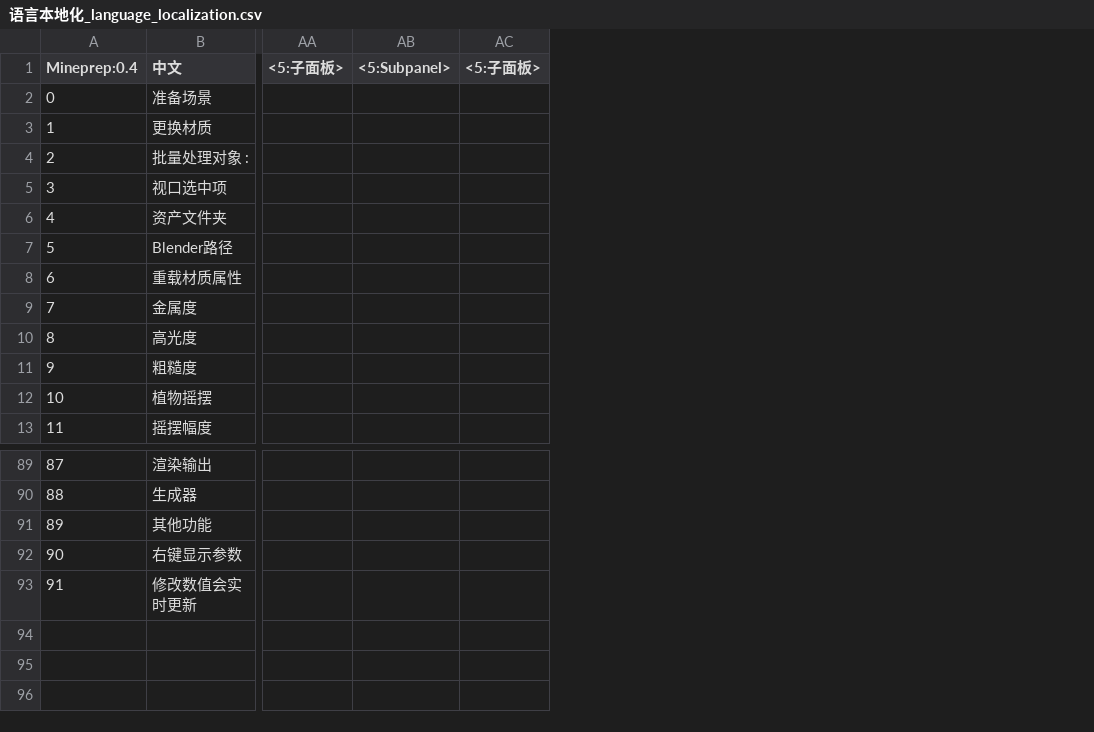
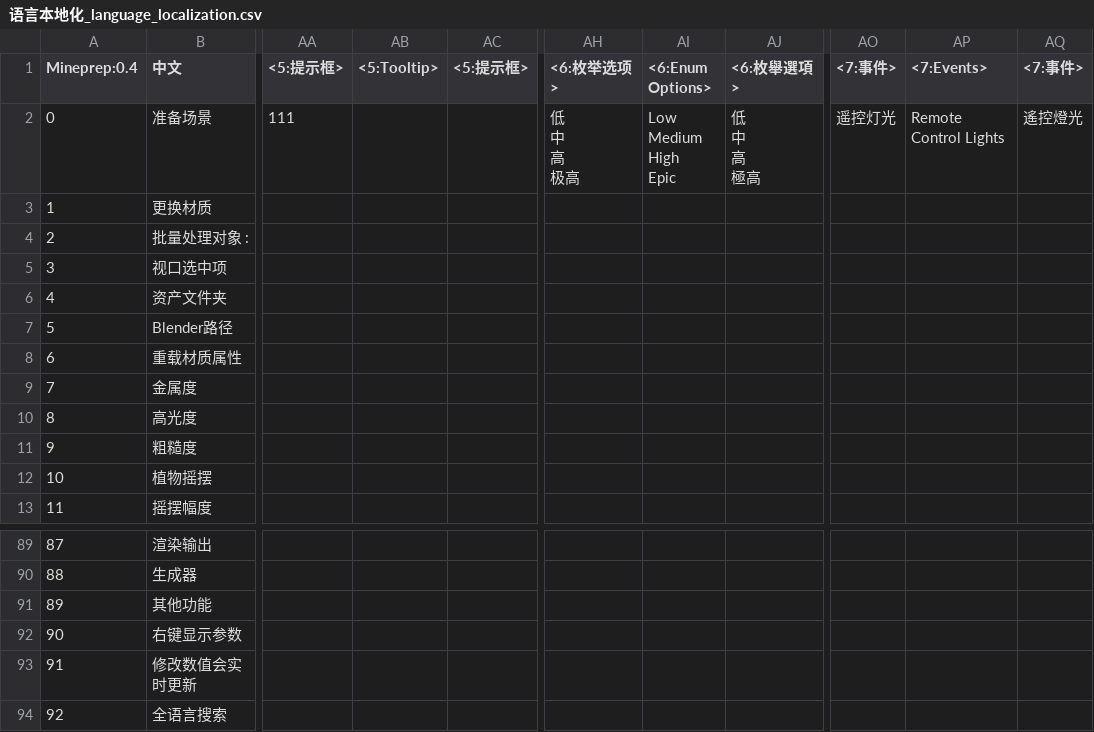
Before and after one commit to piggestpig/Unreal-Mineprep, a CSV file: Mineprep/插件贴图/语言本地化_language_localization.csv, drawn as a sheet; only a part is shown, gaps mark what is left out; removed rows and columns are numbered as before the commit, all else as after; rows hold the shown columns only; ↵ is a line break in a cell; the diff covers the shown part only; the diff names each change by its address in the sheet, - before the commit and + after, or states it on an @@ line.

```diff
--- a/Mineprep/插件贴图/语言本地化_language_localization.csv
+++ b/Mineprep/插件贴图/语言本地化_language_localization.csv
-column AA (<5:子面板>), empty
-column AB (<5:Subpanel>), empty
-column AC (<5:子面板>), empty
+column AA (<5:提示框>), row 2: 111
+column AB (<5:Tooltip>), empty
+column AC (<5:提示框>), empty
+column AH (<6:枚举选项>), row 2: 低 ↵ 中 ↵ 高 ↵ 极高
+column AI (<6:Enum Options>), row 2: Low ↵ Medium ↵ High ↵ Epic
+column AJ (<6:枚舉選項>), row 2: 低 ↵ 中 ↵ 高 ↵ 極高
+column AO (<7:事件>), row 2: 遥控灯光
+column AP (<7:Events>), row 2: Remote Control Lights
+column AQ (<7:事件>), row 2: 遙控燈光
+row 94: 92 | 全语言搜索
```
Also changed, not shown: 8 added columns and 4 edited cells elsewhere in this file, 36 other files.
